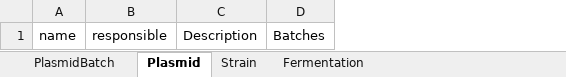
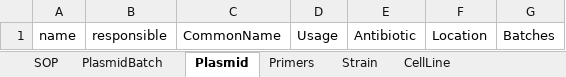
Before and after one commit to laeblab/GBEX_BGI, an Excel workbook: static/bulk_template.xlsx, sheet Plasmid, drawn as a sheet; values as stored, in another font and other column widths than the file's, no borders; removed rows and columns are numbered as before the commit, all else as after; the diff names each change by its address in the sheet, - before the commit and + after, or states it on an @@ line.

```diff
--- a/static/bulk_template.xlsx (sheet Plasmid)
+++ b/static/bulk_template.xlsx (sheet Plasmid)
+sheet tab: SOP
+sheet tab: Primers
+sheet tab: CellLine
-column C, row 1: Description
+column C, row 1: CommonName
+column D, row 1: Usage
+column E, row 1: Antibiotic
+column F, row 1: Location
```
Also changed, not shown: sheet Strain, 3 other files.
